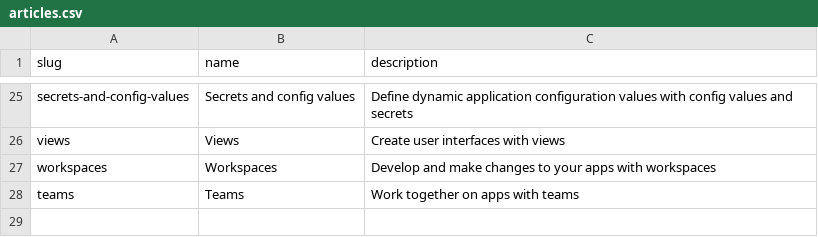
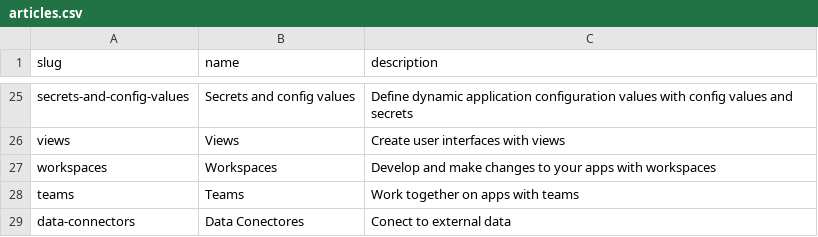
Before and after one commit to ues-io/docs, a CSV file: data/articles/articles.csv, drawn as a sheet; only a part is shown, gaps mark what is left out; the diff names each change by its address in the sheet, - before the commit and + after, or states it on an @@ line.

```diff
--- a/data/articles/articles.csv
+++ b/data/articles/articles.csv
+row 29: data-connectors | Data Conectores | Conect to external data
```
Also changed, not shown: data/articles/docs/upload.csv.
